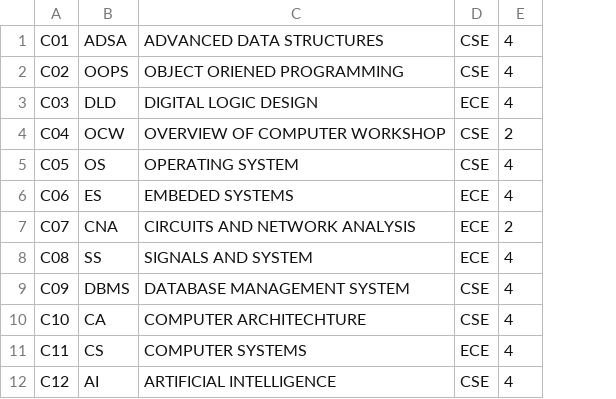
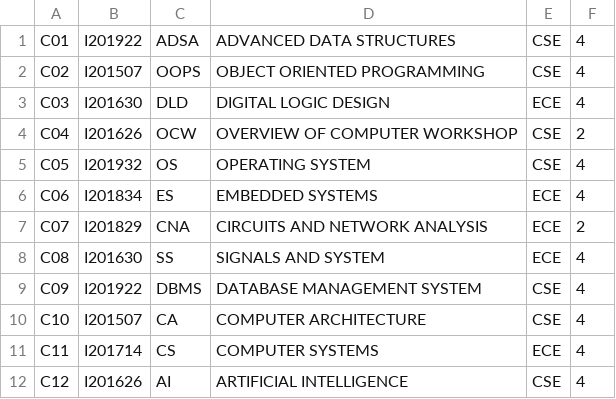
Before and after one commit to Koushikch04/CourseManagement, a CSV file: src/Courses/courses.csv, drawn as a sheet; addresses are those after the commit; the diff names each change by its address in the sheet, - before the commit and + after, or states it on an @@ line.

```diff
--- a/src/Courses/courses.csv
+++ b/src/Courses/courses.csv
+column B, rows 1-12: I201922 | I201507 | I201630 | I201626 | I201932 | I201834 | I201829 | I201630 | I201922 | I201507 | I201714 | I201626
-D2: OBJECT ORIENED PROGRAMMING
+D2: OBJECT ORIENTED PROGRAMMING
-D6: EMBEDED SYSTEMS
+D6: EMBEDDED SYSTEMS
-D10: COMPUTER ARCHITECHTURE
+D10: COMPUTER ARCHITECTURE
```
Also changed, not shown: out/production/CourseManagement/Courses/courses.csv, 18 other files.
